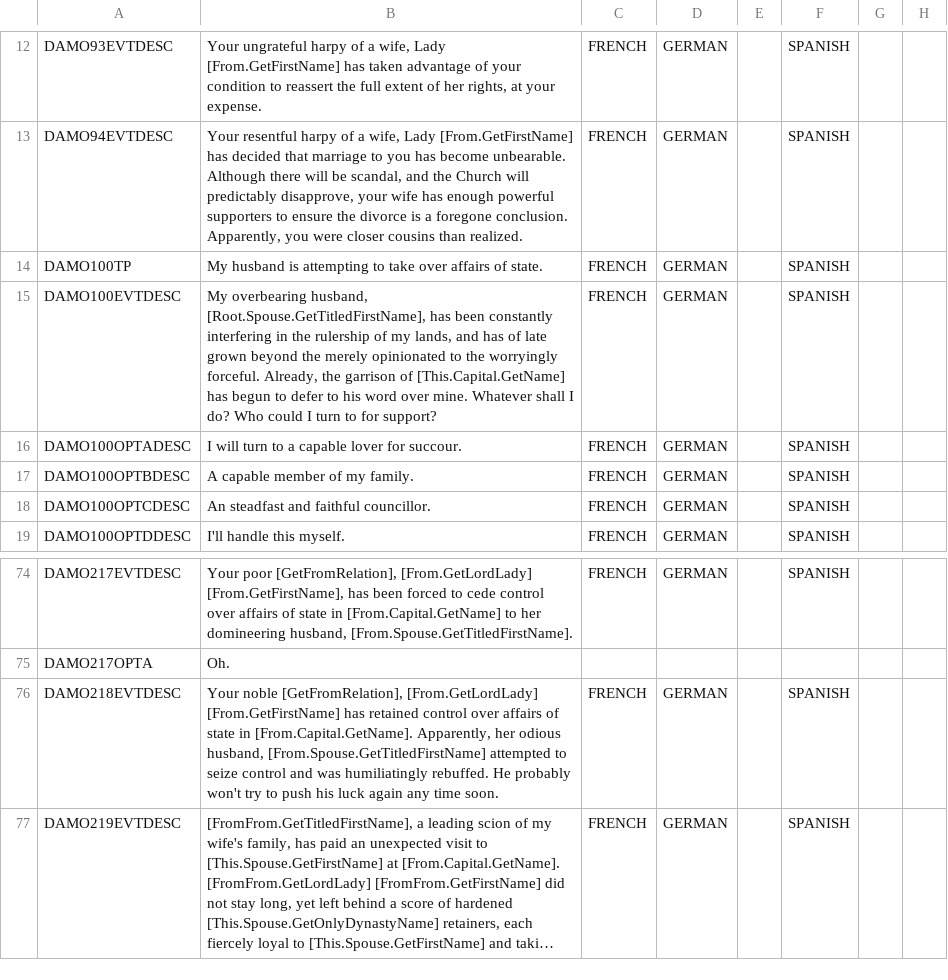
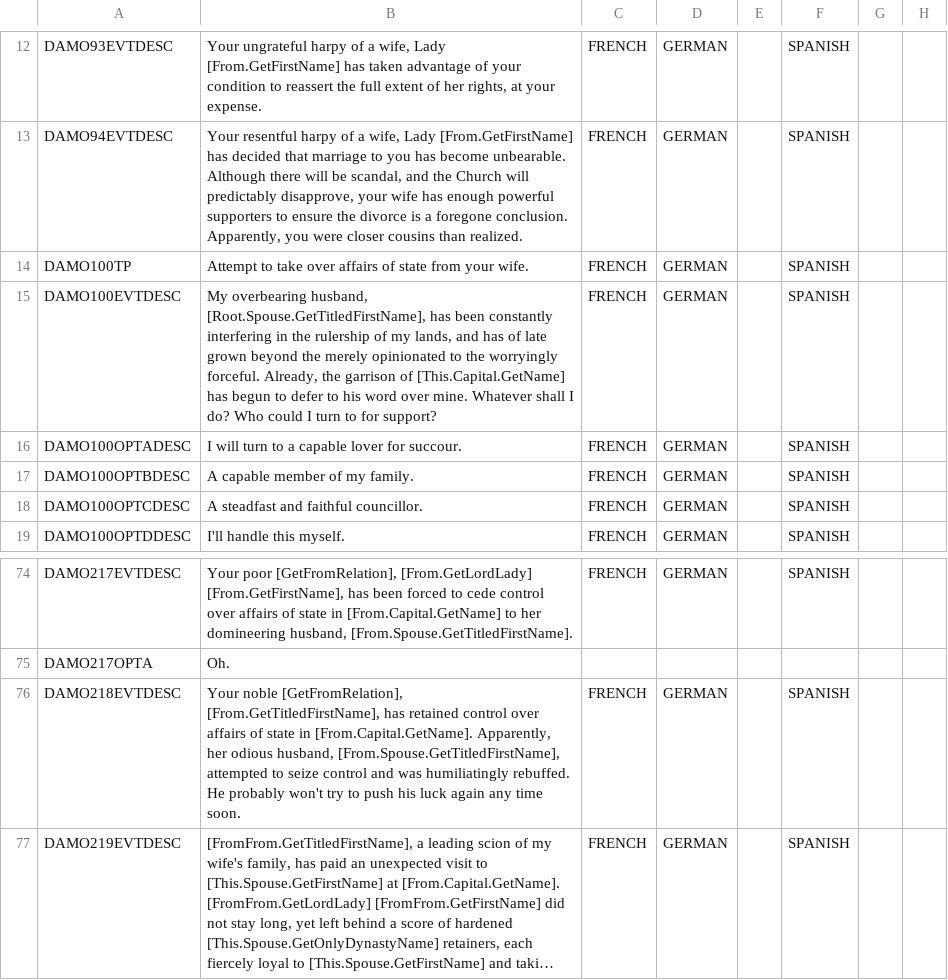
Before and after one commit to preslavb/lux-invicta-repository, a CSV file: localisation/MBGOTW.csv, drawn as a sheet; only a part is shown, gaps mark what is left out; long unchanged cells end in …; the diff names each change by its address in the sheet, - before the commit and + after, or states it on an @@ line.

```diff
--- a/localisation/MBGOTW.csv
+++ b/localisation/MBGOTW.csv
-B14: My husband is attempting to take over affairs of state.
+B14: Attempt to take over affairs of state from your wife.
-B18: An steadfast and faithful councillor.
+B18: A steadfast and faithful councillor.
-B76: …noble [GetFromRelation], [From.GetLordLady] [From.GetFirstName] has retained control over affairs of state in [From.Capital.GetName]. Apparently, her odious husband, [From.Spouse.GetTitledFirstName] attempted to…
+B76: …noble [GetFromRelation], [From.GetTitledFirstName], has retained control over affairs of state in [From.Capital.GetName]. Apparently, her odious husband, [From.Spouse.GetTitledFirstName], attempted to…
```
Also changed, not shown: localisation/Zzz_want_to_be_sure_im_the_last_file_the_bloody_thing_reads_exclamationmark.csv, localisation/misc_traits.csv, 40 other files.
